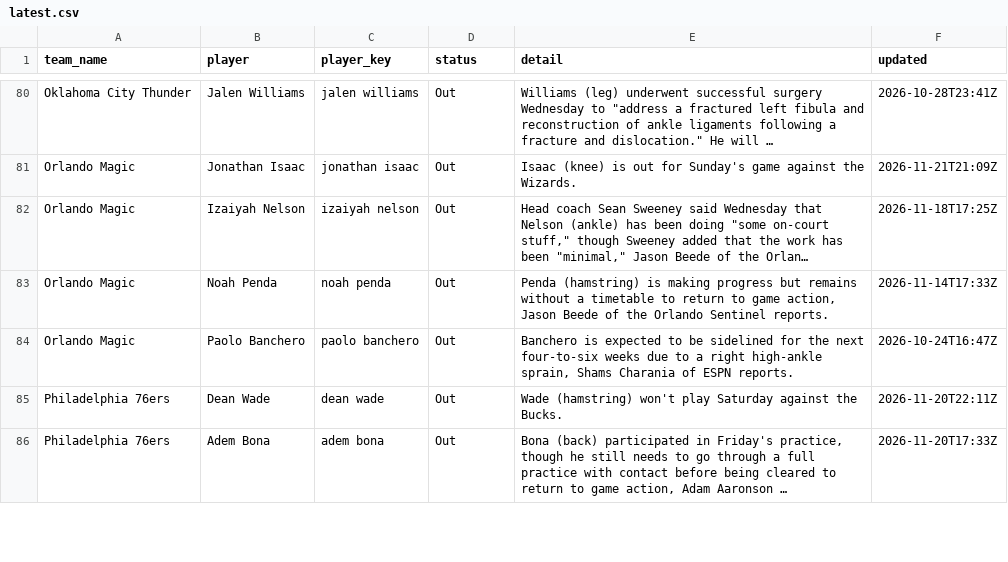
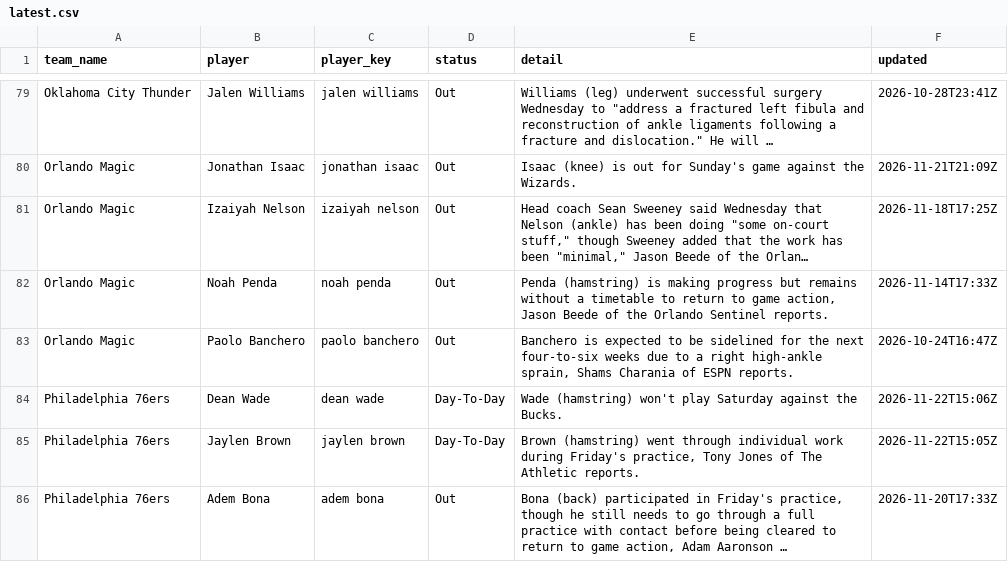
Before and after one commit to darcyedmiston/nba-odds, a CSV file: data/injuries/latest.csv, drawn as a sheet; only a part is shown, gaps mark what is left out; long unchanged cells end in …; addresses are those after the commit; the diff covers the shown part only; the diff names each change by its address in the sheet, - before the commit and + after, or states it on an @@ line.

```diff
--- a/data/injuries/latest.csv
+++ b/data/injuries/latest.csv
-D84 (status): Out
+D84 (status): Day-To-Day
-F84 (updated): 2026-11-20T22:11Z
+F84 (updated): 2026-11-22T15:06Z
+row 85: Philadelphia 76ers | Jaylen Brown | jaylen brown | Day-To-Day | Brown (hamstring) went through individual work during Friday's practice, Tony Jones of The Athletic reports. | 2026-11-22T15:05Z
```
Also changed, not shown: 8 added rows, 9 removed rows and 28 edited cells elsewhere in this file, odds/game_lines.csv, 10 other files.
